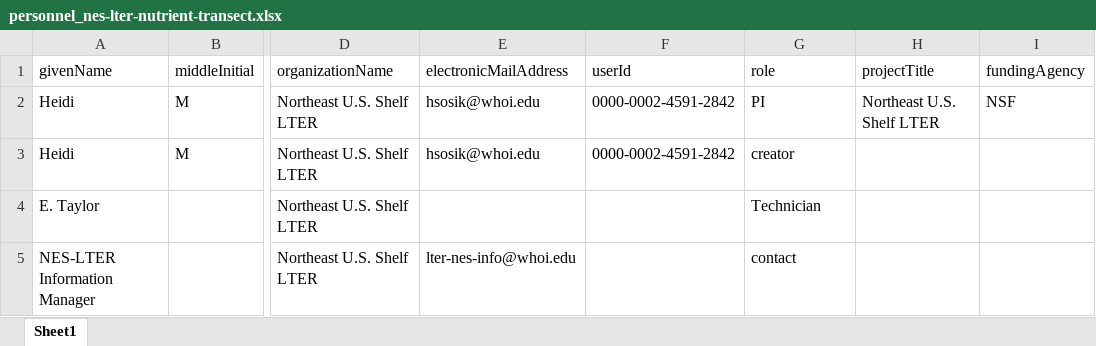
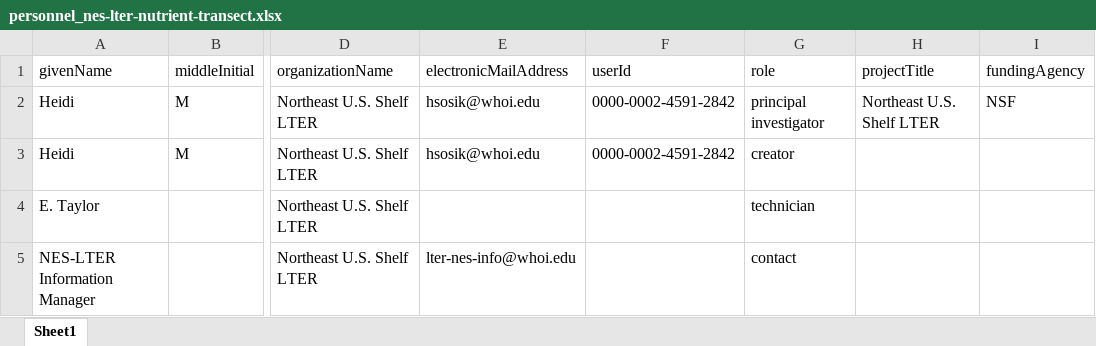
Before and after one commit to WHOIGit/nes-lter-nutrient-transect, an Excel workbook: personnel_nes-lter-nutrient-transect.xlsx, sheet Sheet1, drawn as a sheet; only a part is shown, gaps mark what is left out; values as stored, in another font and other column widths than the file's, no borders; the diff names each change by its address in the sheet, - before the commit and + after, or states it on an @@ line.

Commit message:
jaxine's initial repo update

```diff
--- a/personnel_nes-lter-nutrient-transect.xlsx (sheet Sheet1)
+++ b/personnel_nes-lter-nutrient-transect.xlsx (sheet Sheet1)
-G2 (role): PI
+G2 (role): principal investigator
-G4 (role): Technician
+G4 (role): technician
```
Also changed, not shown: 11 other files.
